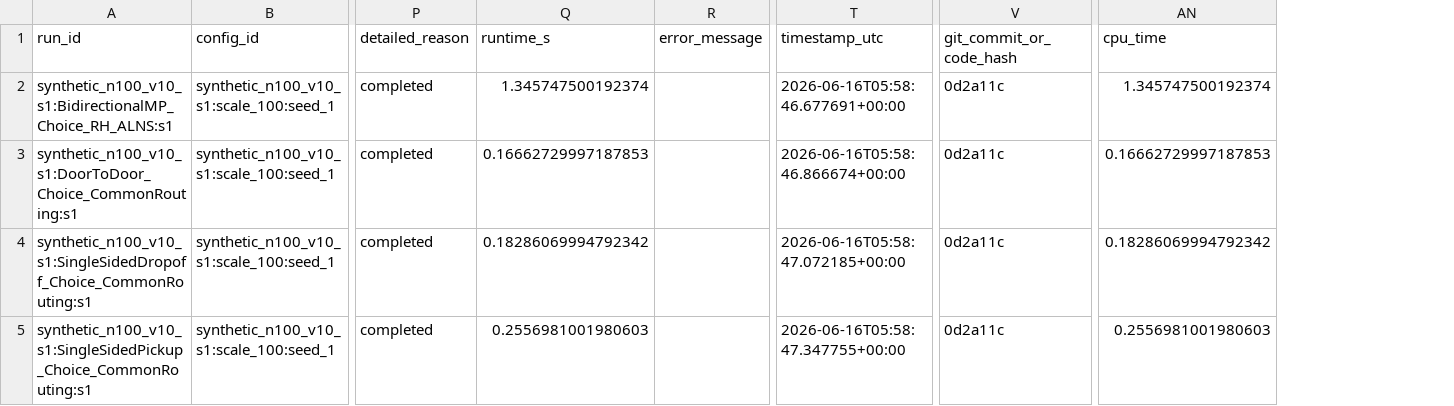
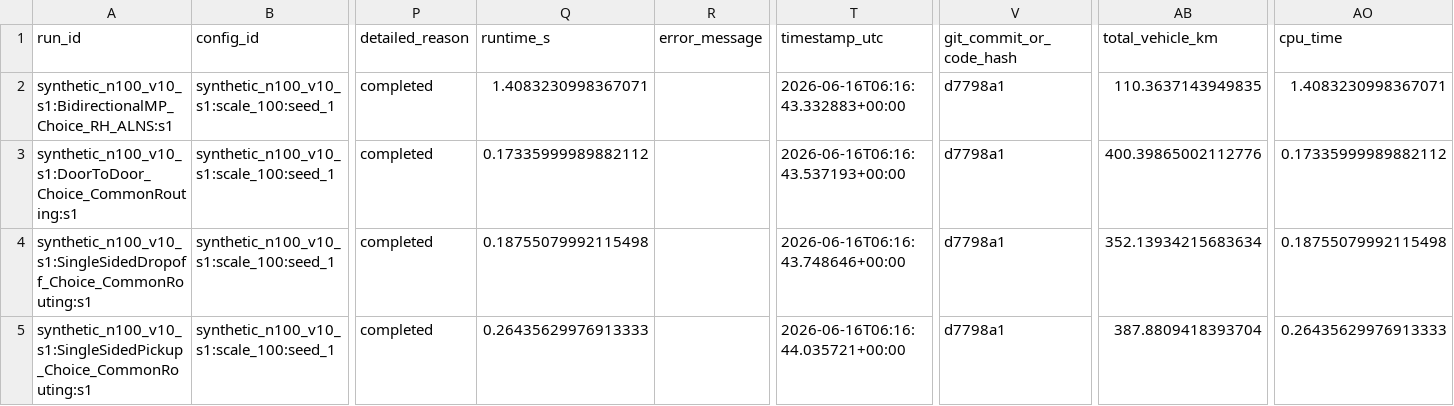
Before and after one commit to ajandxx-cloud/work3_many-2-many, a CSV file: results/formal/phase06/smoke/synthetic_results.csv, drawn as a sheet; only a part is shown, gaps mark what is left out; addresses are those after the commit; the diff names each change by its address in the sheet, - before the commit and + after, or states it on an @@ line.

```diff
--- a/results/formal/phase06/smoke/synthetic_results.csv
+++ b/results/formal/phase06/smoke/synthetic_results.csv
+column AB (total_vehicle_km), rows 2-5: 110.3637143949835 | 400.39865002112776 | 352.13934215683634 | 387.8809418393704
-Q2 (runtime_s): 1.345747500192374
+Q2 (runtime_s): 1.4083230998367071
-T2 (timestamp_utc): 2026-06-16T05:58:46.677691+00:00
+T2 (timestamp_utc): 2026-06-16T06:16:43.332883+00:00
-V2:V5 (git_commit_or_code_hash): 0d2a11c
+V2:V5 (git_commit_or_code_hash): d7798a1
-AO2 (cpu_time): 1.345747500192374
+AO2 (cpu_time): 1.4083230998367071
-Q3 (runtime_s): 0.16662729997187853
+Q3 (runtime_s): 0.17335999989882112
-T3 (timestamp_utc): 2026-06-16T05:58:46.866674+00:00
+T3 (timestamp_utc): 2026-06-16T06:16:43.537193+00:00
-AO3 (cpu_time): 0.16662729997187853
+AO3 (cpu_time): 0.17335999989882112
-Q4 (runtime_s): 0.18286069994792342
+Q4 (runtime_s): 0.18755079992115498
-T4 (timestamp_utc): 2026-06-16T05:58:47.072185+00:00
+T4 (timestamp_utc): 2026-06-16T06:16:43.748646+00:00
-AO4 (cpu_time): 0.18286069994792342
+AO4 (cpu_time): 0.18755079992115498
-Q5 (runtime_s): 0.2556981001980603
+Q5 (runtime_s): 0.26435629976913333
-T5 (timestamp_utc): 2026-06-16T05:58:47.347755+00:00
+T5 (timestamp_utc): 2026-06-16T06:16:44.035721+00:00
-AO5 (cpu_time): 0.2556981001980603
+AO5 (cpu_time): 0.26435629976913333
```
Also changed, not shown: results/formal/phase06/smoke/metrics_table.csv, 31 other files.
